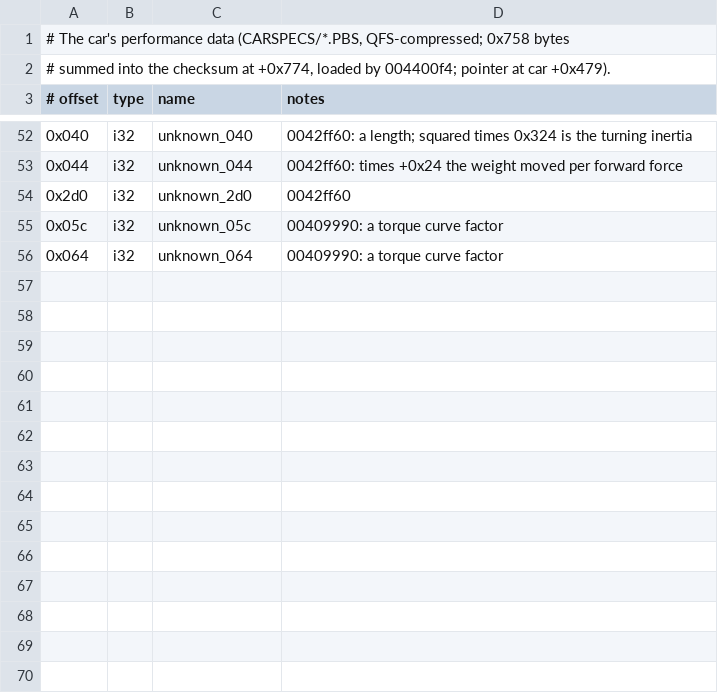
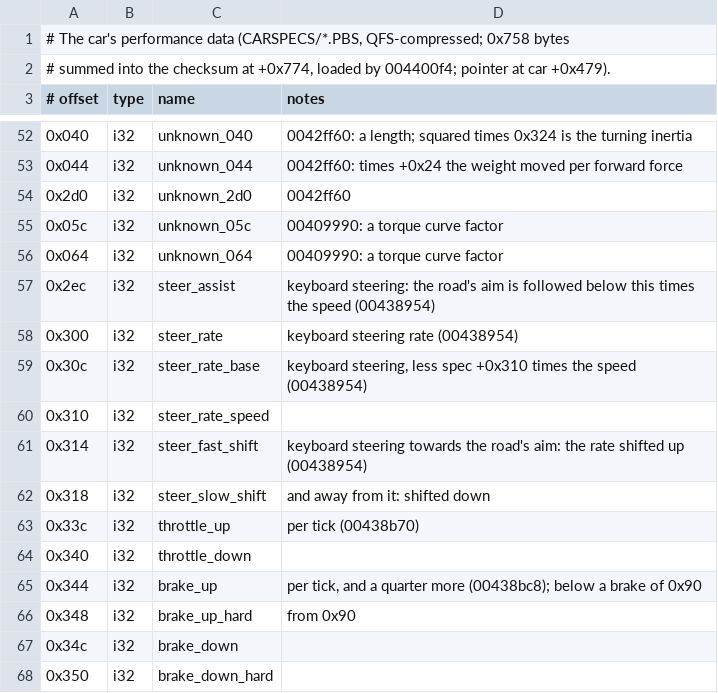
Before and after one commit to BytesNRust/spirited-drive, a TSV file: docs/car_specs.tsv, drawn as a sheet; only a part is shown, gaps mark what is left out; the diff names each change by its address in the sheet, - before the commit and + after, or states it on an @@ line.

Commit message:
feat: player controller (00401400): keyboard and analog steering, pedals, gear keys and the autopilot outside the race, checked against the original; 0x3f5 is the handbrake
Co-Authored-By: Txomin Jiménez <txomin.jimenez@proton.me>

```diff
--- a/docs/car_specs.tsv
+++ b/docs/car_specs.tsv
+row 57: 0x2ec | i32 | steer_assist | keyboard steering: the road's aim is followed below this times the speed (00438954)
+row 58: 0x300 | i32 | steer_rate | keyboard steering rate (00438954)
+row 59: 0x30c | i32 | steer_rate_base | keyboard steering, less spec +0x310 times the speed (00438954)
+row 60: 0x310 | i32 | steer_rate_speed
+row 61: 0x314 | i32 | steer_fast_shift | keyboard steering towards the road's aim: the rate shifted up (00438954)
+row 62: 0x318 | i32 | steer_slow_shift | and away from it: shifted down
+row 63: 0x33c | i32 | throttle_up | per tick (00438b70)
+row 64: 0x340 | i32 | throttle_down
+row 65: 0x344 | i32 | brake_up | per tick, and a quarter more (00438bc8); below a brake of 0x90
+row 66: 0x348 | i32 | brake_up_hard | from 0x90
+row 67: 0x34c | i32 | brake_down
+row 68: 0x350 | i32 | brake_down_hard
```
Also changed, not shown: docs/car_fields.tsv, 9 other files.
